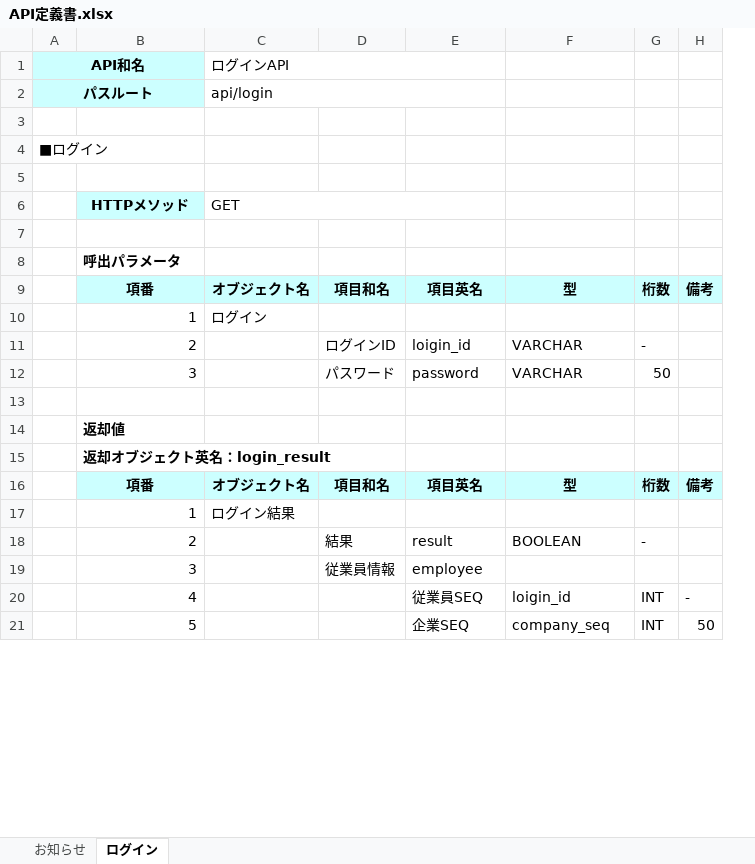
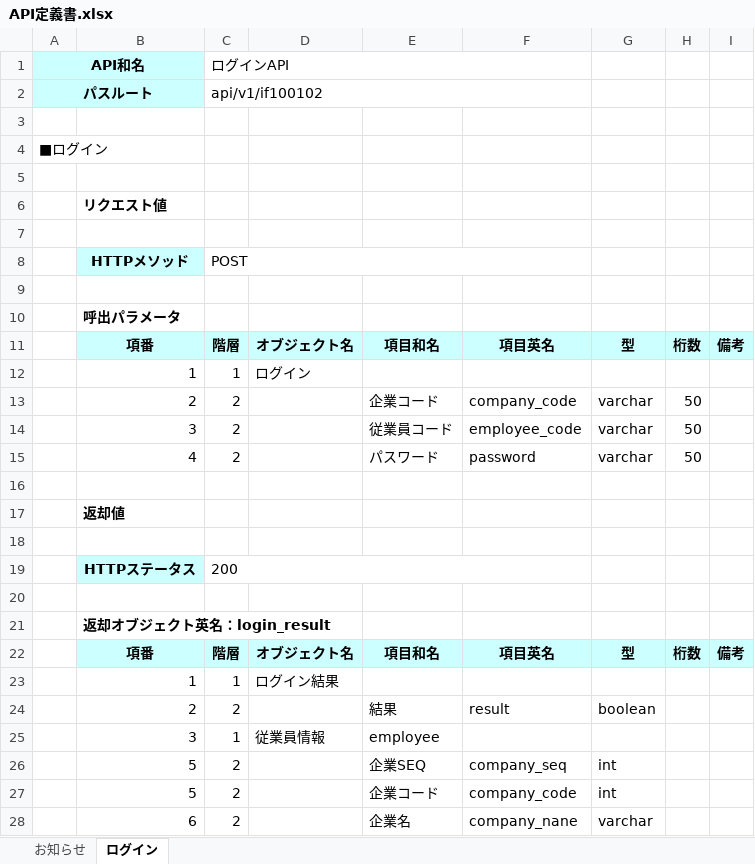
Before and after one commit to TetsujiFurukawa/Sanrokumaru, an Excel workbook: 01_document/API定義書.xlsx, sheet ログイン, drawn as a sheet; only a part is shown; values as stored, in another font and other column widths than the file's, no borders; removed rows and columns are numbered as before the commit, all else as after; the diff covers the shown part only; the diff names each change by its address in the sheet, - before the commit and + after, or states it on an @@ line.

```diff
--- a/01_document/API定義書.xlsx (sheet ログイン)
+++ b/01_document/API定義書.xlsx (sheet ログイン)
+column C, rows 1-2: ログインAPI | api/v1/if100102; rows 11-12: 階層 | 1; rows 22-23: 階層 | 1; rows 25-26: 1 | 2
-column D, row 9: 項目和名; row 16: 項目和名; row 19: 従業員情報
+column G, row 11: 型; row 22: 型; row 26: int
-D1: ログインAPI
+D1: (empty)
-C1:E1 merged
-D2: api/login
+D2: (empty)
-C2:E2 merged
+row 6:  | リクエスト値
-row 7:  | HTTPメソッド | GET
+row 7: (empty)
-B7 fill: #CCFFFF
+B7 fill: none
-C6:E6 merged
+row 8:  | HTTPメソッド | POST
-E11: 項目英名
+E11: 項目和名
-F11: 型
+F11: 項目英名
-row 11:  | 2 |  | ログインID | loigin_id | VARCHAR | -
-row 12:  | 3 |  | パスワード | password | VARCHAR | 50
+row 13:  | 2 | 2 |  | 企業コード | company_code | varchar | 50
+row 14:  | 3 | 2 |  | 従業員コード | employee_code | varchar | 50
+row 15:  | 4 | 2 |  | パスワード | password | varchar | 50
+row 18: (empty)
+row 19:  | HTTPステータス | 200
+row 20: (empty)
-E22: 項目英名
+E22: 項目和名
-F22: 型
+F22: 項目英名
-row 18:  | 2 |  | 結果 | result | BOOLEAN | -
+row 24:  | 2 | 2 |  | 結果 | result | boolean
-D25: (empty)
+D25: 従業員情報
-row 20:  | 4 |  |  | 従業員SEQ | loigin_id | INT | -
-H26: INT
+H26: (empty)
-I26: 50
+I26: (empty)
+row 27:  | 5 | 2 |  | 企業コード | company_code | int
+row 28:  | 6 | 2 |  | 企業名 | company_nane | varchar
```
Also changed, not shown: 1 added row and 12 edited cells elsewhere in this sheet, sheet お知らせ, 01_document/DB定義書.xlsx, 01_document/画面定義書.xlsx.
